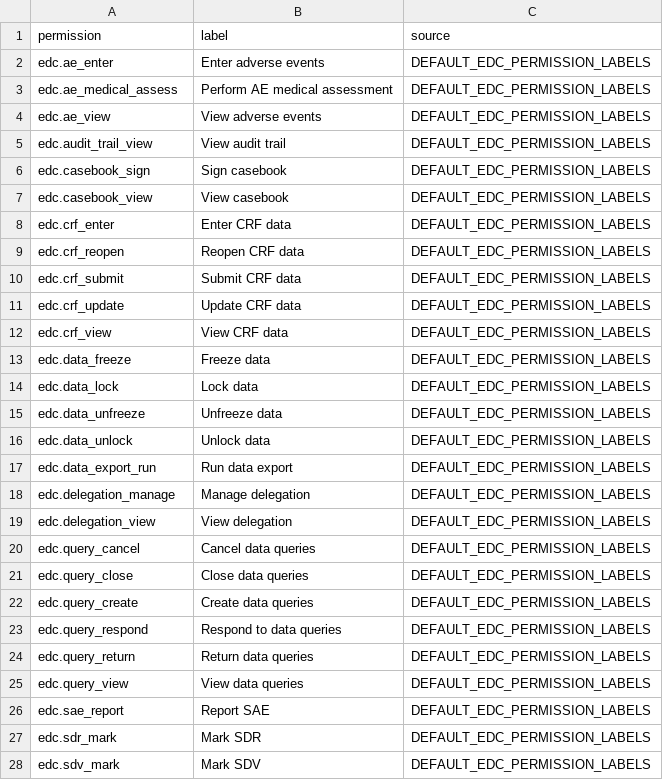
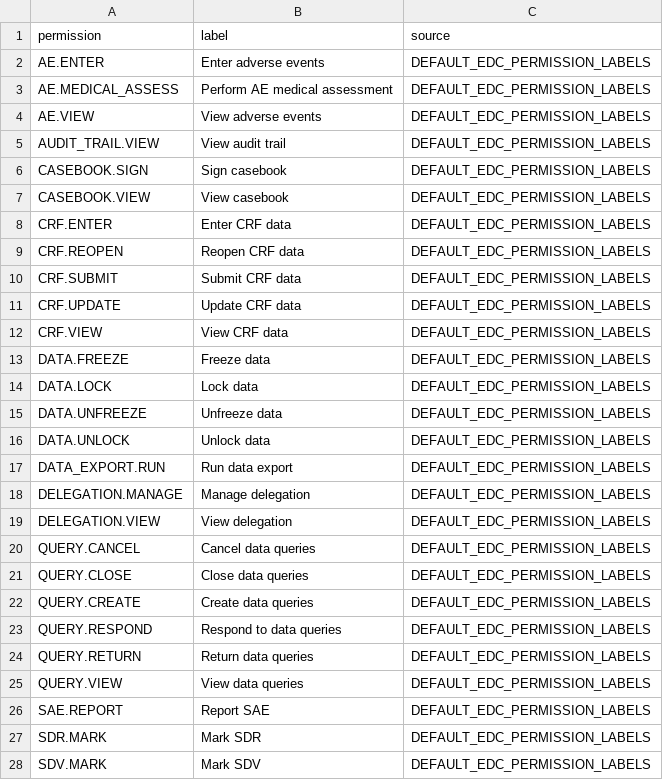
Before and after one commit to VangEDCian/Vanguardian, a CSV file: permissions.csv, drawn as a sheet; only a part is shown; the diff covers the shown part only.

```diff
--- a/permissions.csv
+++ b/permissions.csv
@@ -1,28 +1,28 @@
 permission,label,source
-edc.ae_enter,Enter adverse events,DEFAULT_EDC_PERMISSION_LABELS
-edc.ae_medical_assess,Perform AE medical assessment,DEFAULT_EDC_PERMISSION_LABELS
-edc.ae_view,View adverse events,DEFAULT_EDC_PERMISSION_LABELS
-edc.audit_trail_view,View audit trail,DEFAULT_EDC_PERMISSION_LABELS
-edc.casebook_sign,Sign casebook,DEFAULT_EDC_PERMISSION_LABELS
-edc.casebook_view,View casebook,DEFAULT_EDC_PERMISSION_LABELS
-edc.crf_enter,Enter CRF data,DEFAULT_EDC_PERMISSION_LABELS
-edc.crf_reopen,Reopen CRF data,DEFAULT_EDC_PERMISSION_LABELS
-edc.crf_submit,Submit CRF data,DEFAULT_EDC_PERMISSION_LABELS
-edc.crf_update,Update CRF data,DEFAULT_EDC_PERMISSION_LABELS
-edc.crf_view,View CRF data,DEFAULT_EDC_PERMISSION_LABELS
-edc.data_freeze,Freeze data,DEFAULT_EDC_PERMISSION_LABELS
-edc.data_lock,Lock data,DEFAULT_EDC_PERMISSION_LABELS
-edc.data_unfreeze,Unfreeze data,DEFAULT_EDC_PERMISSION_LABELS
-edc.data_unlock,Unlock data,DEFAULT_EDC_PERMISSION_LABELS
-edc.data_export_run,Run data export,DEFAULT_EDC_PERMISSION_LABELS
-edc.delegation_manage,Manage delegation,DEFAULT_EDC_PERMISSION_LABELS
-edc.delegation_view,View delegation,DEFAULT_EDC_PERMISSION_LABELS
-edc.query_cancel,Cancel data queries,DEFAULT_EDC_PERMISSION_LABELS
-edc.query_close,Close data queries,DEFAULT_EDC_PERMISSION_LABELS
-edc.query_create,Create data queries,DEFAULT_EDC_PERMISSION_LABELS
-edc.query_respond,Respond to data queries,DEFAULT_EDC_PERMISSION_LABELS
-edc.query_return,Return data queries,DEFAULT_EDC_PERMISSION_LABELS
-edc.query_view,View data queries,DEFAULT_EDC_PERMISSION_LABELS
-edc.sae_report,Report SAE,DEFAULT_EDC_PERMISSION_LABELS
-edc.sdr_mark,Mark SDR,DEFAULT_EDC_PERMISSION_LABELS
-edc.sdv_mark,Mark SDV,DEFAULT_EDC_PERMISSION_LABELS
+AE.ENTER,Enter adverse events,DEFAULT_EDC_PERMISSION_LABELS
+AE.MEDICAL_ASSESS,Perform AE medical assessment,DEFAULT_EDC_PERMISSION_LABELS
+AE.VIEW,View adverse events,DEFAULT_EDC_PERMISSION_LABELS
+AUDIT_TRAIL.VIEW,View audit trail,DEFAULT_EDC_PERMISSION_LABELS
+CASEBOOK.SIGN,Sign casebook,DEFAULT_EDC_PERMISSION_LABELS
+CASEBOOK.VIEW,View casebook,DEFAULT_EDC_PERMISSION_LABELS
+CRF.ENTER,Enter CRF data,DEFAULT_EDC_PERMISSION_LABELS
+CRF.REOPEN,Reopen CRF data,DEFAULT_EDC_PERMISSION_LABELS
+CRF.SUBMIT,Submit CRF data,DEFAULT_EDC_PERMISSION_LABELS
+CRF.UPDATE,Update CRF data,DEFAULT_EDC_PERMISSION_LABELS
+CRF.VIEW,View CRF data,DEFAULT_EDC_PERMISSION_LABELS
+DATA.FREEZE,Freeze data,DEFAULT_EDC_PERMISSION_LABELS
+DATA.LOCK,Lock data,DEFAULT_EDC_PERMISSION_LABELS
+DATA.UNFREEZE,Unfreeze data,DEFAULT_EDC_PERMISSION_LABELS
+DATA.UNLOCK,Unlock data,DEFAULT_EDC_PERMISSION_LABELS
+DATA_EXPORT.RUN,Run data export,DEFAULT_EDC_PERMISSION_LABELS
+DELEGATION.MANAGE,Manage delegation,DEFAULT_EDC_PERMISSION_LABELS
+DELEGATION.VIEW,View delegation,DEFAULT_EDC_PERMISSION_LABELS
+QUERY.CANCEL,Cancel data queries,DEFAULT_EDC_PERMISSION_LABELS
+QUERY.CLOSE,Close data queries,DEFAULT_EDC_PERMISSION_LABELS
+QUERY.CREATE,Create data queries,DEFAULT_EDC_PERMISSION_LABELS
+QUERY.RESPOND,Respond to data queries,DEFAULT_EDC_PERMISSION_LABELS
+QUERY.RETURN,Return data queries,DEFAULT_EDC_PERMISSION_LABELS
+QUERY.VIEW,View data queries,DEFAULT_EDC_PERMISSION_LABELS
+SAE.REPORT,Report SAE,DEFAULT_EDC_PERMISSION_LABELS
+SDR.MARK,Mark SDR,DEFAULT_EDC_PERMISSION_LABELS
+SDV.MARK,Mark SDV,DEFAULT_EDC_PERMISSION_LABELS
```
Also changed, not shown: 13 edited cells elsewhere in this file, 11 other files.
